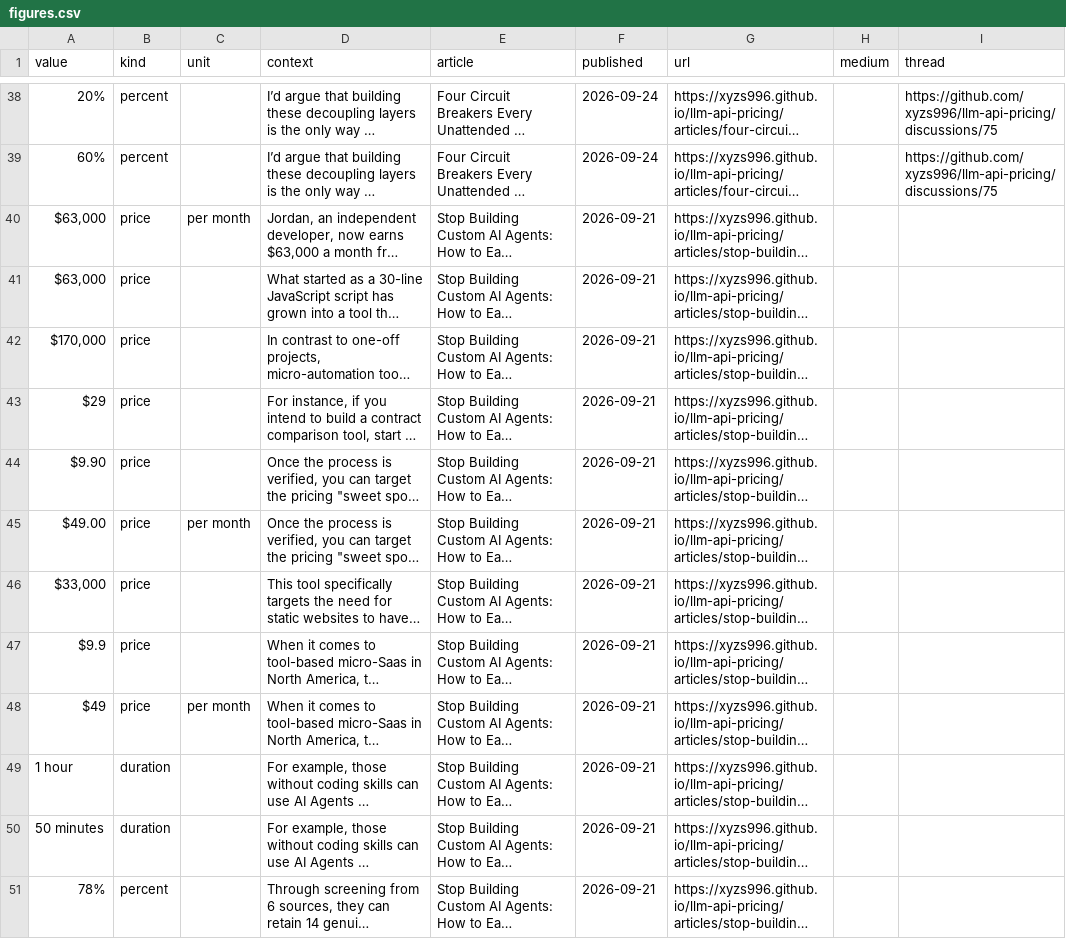
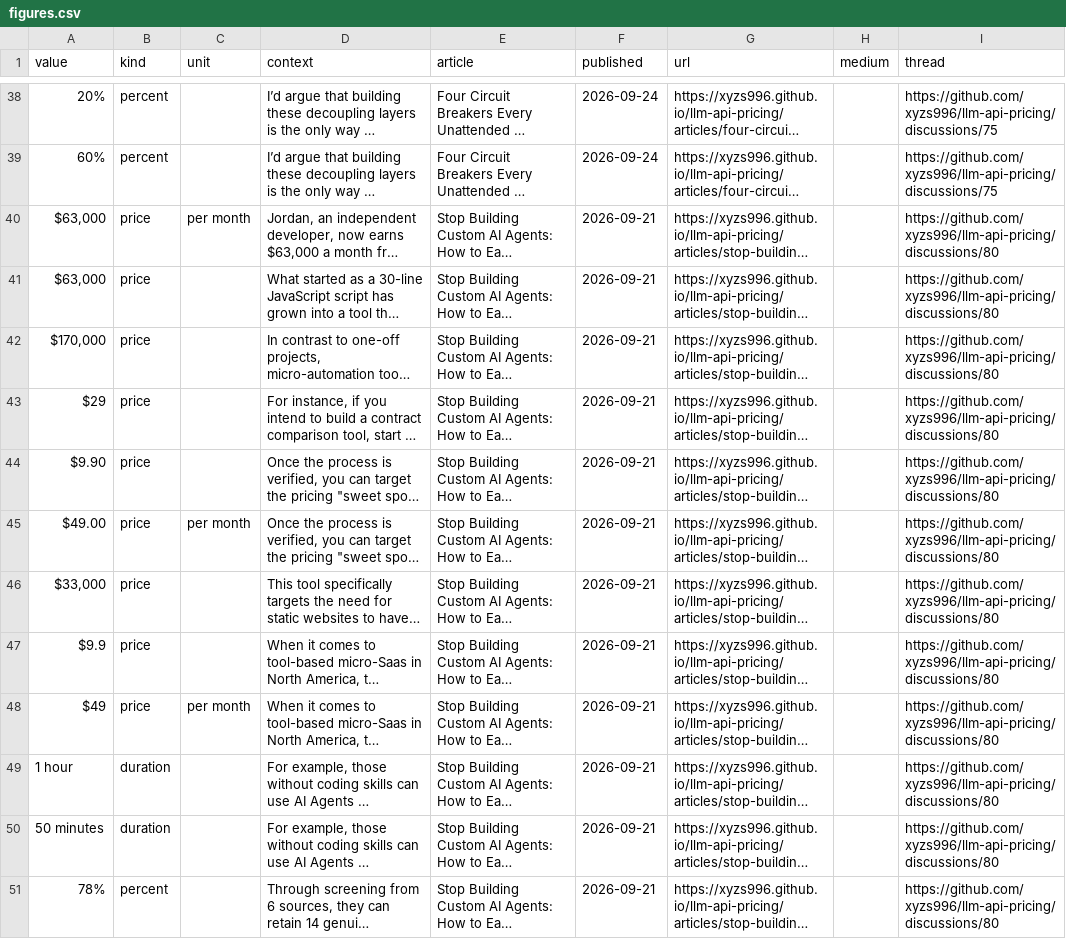
Before and after one commit to xyzs996/llm-api-pricing, a CSV file: data/figures.csv, drawn as a sheet; only a part is shown, gaps mark what is left out; long unchanged cells end in …; the diff covers the shown part only; the diff names each change by its address in the sheet, - before the commit and + after, or states it on an @@ line.

```diff
--- a/data/figures.csv
+++ b/data/figures.csv
-I40:I51 (thread): (empty)
+I40:I51 (thread): https://github.com/xyzs996/llm-api-pricing/discussions/80
```
Also changed, not shown: 34 edited cells elsewhere in this file, 12 other files.
